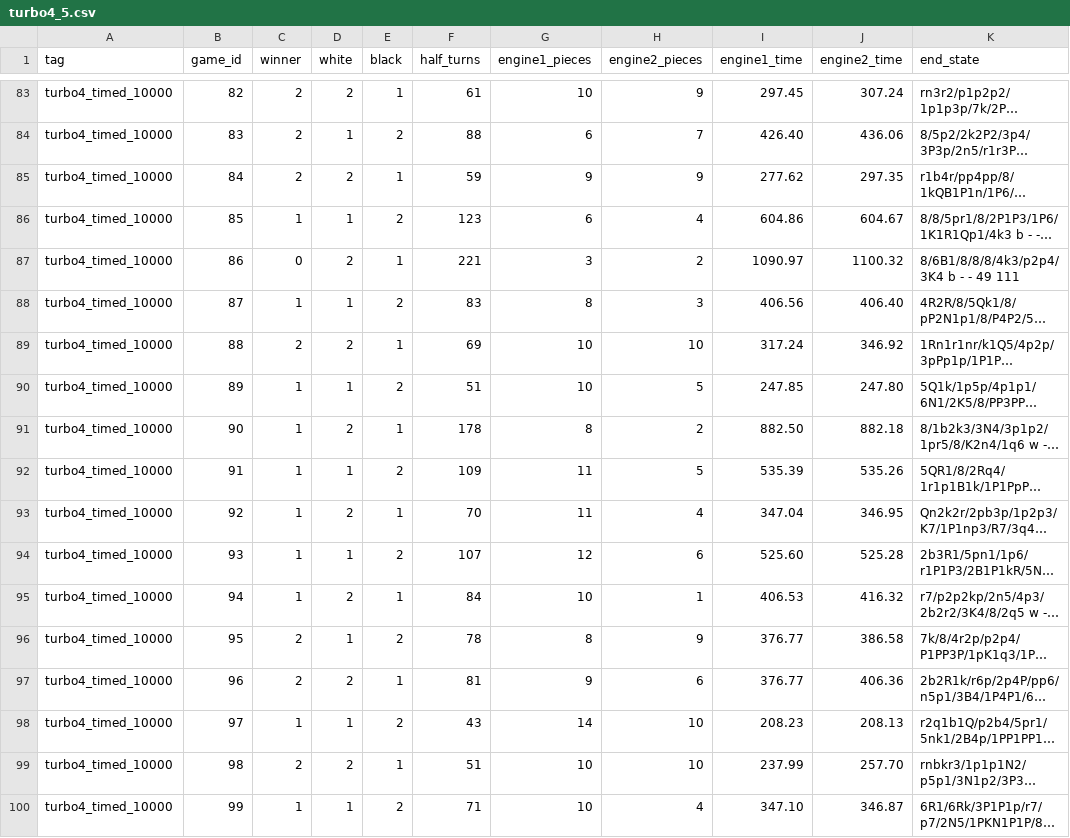
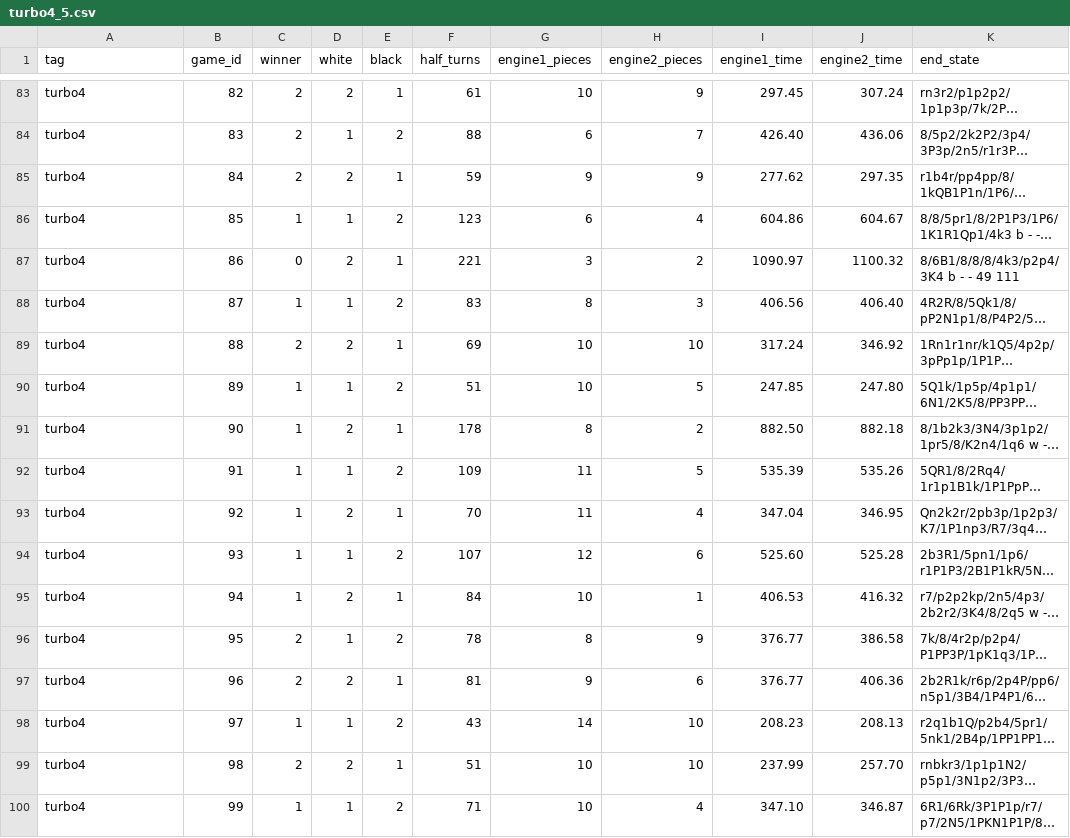
Before and after one commit to maltebp/ChessAI, a CSV file: Arena/analysis/data/turbo4_5.csv, drawn as a sheet; only a part is shown, gaps mark what is left out; long unchanged cells end in …; the diff covers the shown part only; the diff names each change by its address in the sheet, - before the commit and + after, or states it on an @@ line.

Commit message:
Arena: Turbo4_4 and turbo4_5

```diff
--- a/Arena/analysis/data/turbo4_5.csv
+++ b/Arena/analysis/data/turbo4_5.csv
-A83:A100 (tag): turbo4_timed_10000
+A83:A100 (tag): turbo4
```
Also changed, not shown: 81 edited cells elsewhere in this file, Arena/analysis/data/turbo4_4.csv.
